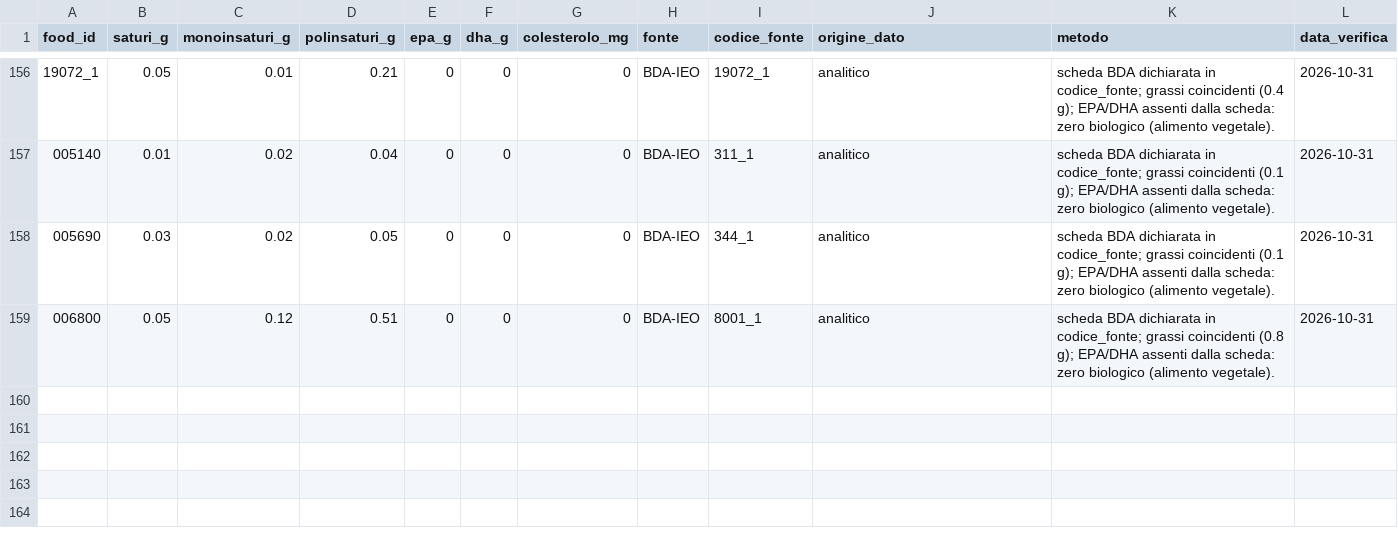
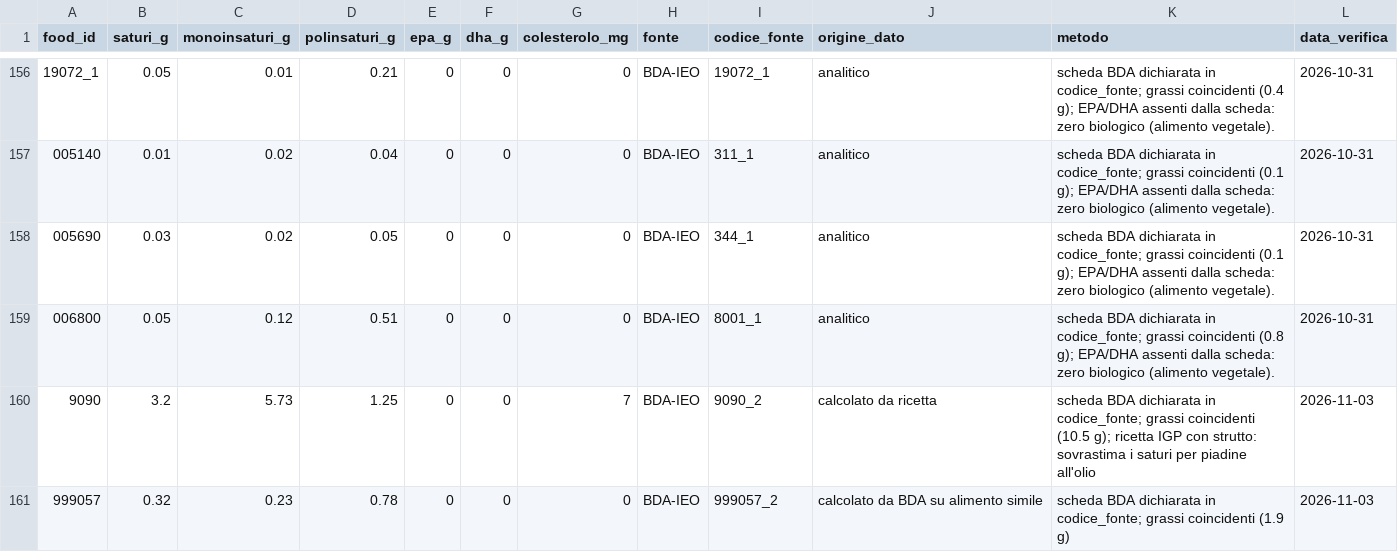
Before and after one commit to giuseppetaglialatela/studio-taglialatela-template, a CSV file: motore-calcolo/lipidi.csv, drawn as a sheet; only a part is shown, gaps mark what is left out; the diff names each change by its address in the sheet, - before the commit and + after, or states it on an @@ line.

```diff
--- a/motore-calcolo/lipidi.csv
+++ b/motore-calcolo/lipidi.csv
+row 160: 9090 | 3.2 | 5.73 | 1.25 | 0 | 0 | 7 | BDA-IEO | 9090_2 | calcolato da ricetta | scheda BDA dichiarata in codice_fonte; grassi coincidenti (10.5 g); ricetta IGP con strutto: sovrastima i saturi per piadine all'olio | 2026-11-03
+row 161: 999057 | 0.32 | 0.23 | 0.78 | 0 | 0 | 0 | BDA-IEO | 999057_2 | calcolato da BDA su alimento simile | scheda BDA dichiarata in codice_fonte; grassi coincidenti (1.9 g) | 2026-11-03
```
Also changed, not shown: motore-calcolo/alimenti.csv, motore-calcolo/nomi_paziente.csv, 3 other files.
